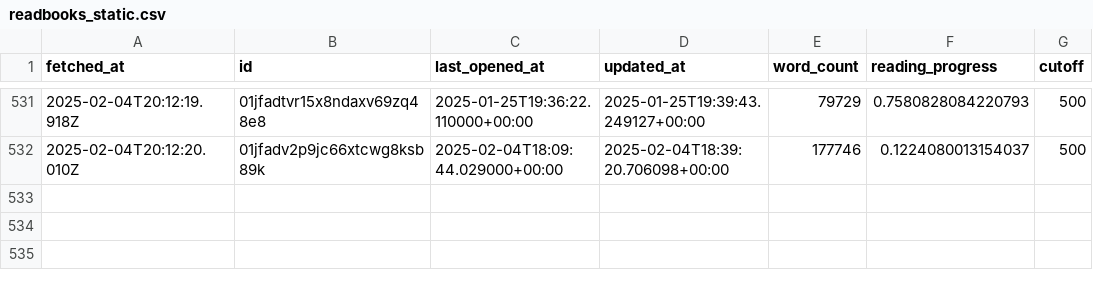
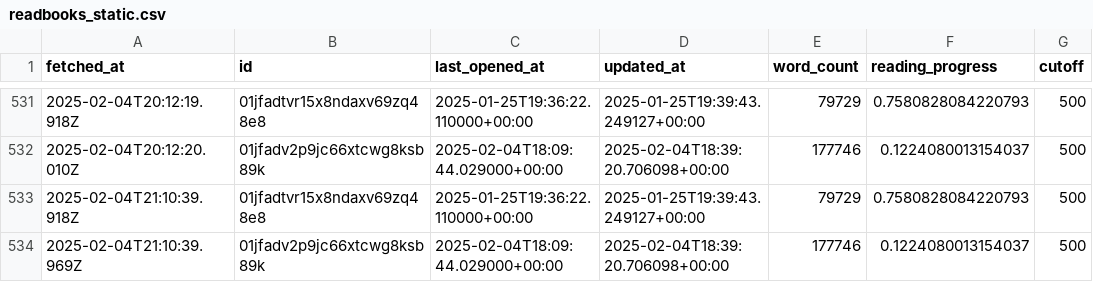
Before and after one commit to edalfon/habitme, a CSV file: src/data/readbooks_static.csv, drawn as a sheet; only a part is shown, gaps mark what is left out.

```diff
--- a/src/data/readbooks_static.csv
+++ b/src/data/readbooks_static.csv
@@ -532 +532,3 @@ fetched_at,id,last_opened_at,updated_at,word_count,reading_progress,cutoff
 2025-02-04T20:12:20.010Z,01jfadv2p9jc66xtcwg8ksb89k,2025-02-04T18:09:44.029000+00:00,2025-02-04T18:39:20.706098+00:00,177746,0.1224080013154037,500
+2025-02-04T21:10:39.918Z,01jfadtvr15x8ndaxv69zq48e8,2025-01-25T19:36:22.110000+00:00,2025-01-25T19:39:43.249127+00:00,79729,0.7580828084220793,500
+2025-02-04T21:10:39.969Z,01jfadv2p9jc66xtcwg8ksb89k,2025-02-04T18:09:44.029000+00:00,2025-02-04T18:39:20.706098+00:00,177746,0.1224080013154037,500
```
